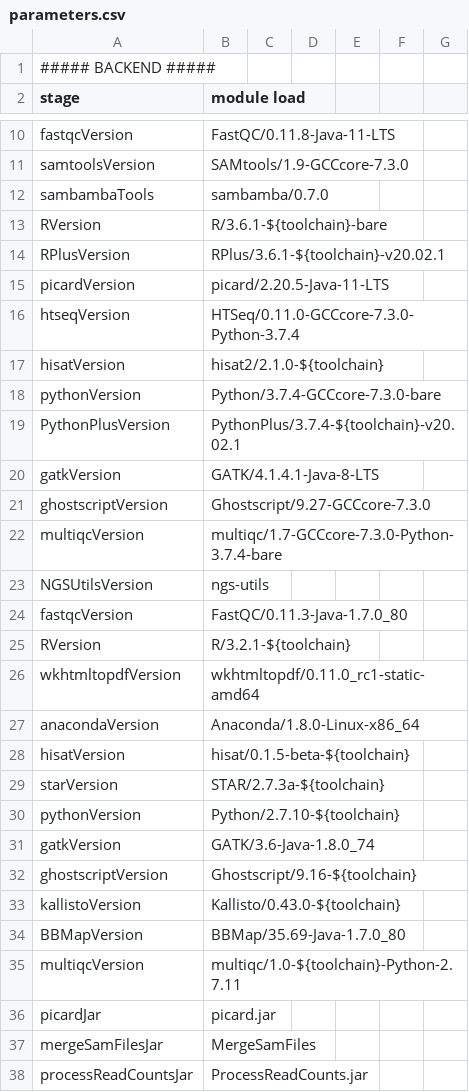
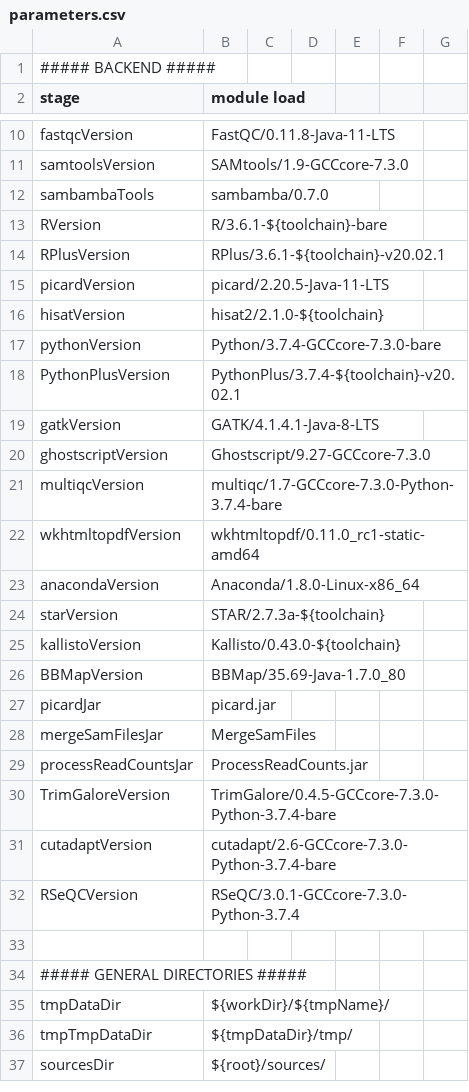
Before and after one commit to molgenis/NGS_RNA, a CSV file: parameters.csv, drawn as a sheet; only a part is shown, gaps mark what is left out; the shorter side is filled out with more unchanged rows; the diff names each change by its address in the sheet, - before the commit and + after, or states it on an @@ line.

Commit message:
removed duplicates from paramerets.csv

```diff
--- a/parameters.csv
+++ b/parameters.csv
-row 16: htseqVersion | HTSeq/0.11.0-GCCcore-7.3.0-Python-3.7.4
-row 23: NGSUtilsVersion | ngs-utils
-row 24: fastqcVersion | FastQC/0.11.3-Java-1.7.0_80
-row 25: RVersion | R/3.2.1-${toolchain}
-row 28: hisatVersion | hisat/0.1.5-beta-${toolchain}
-row 30: pythonVersion | Python/2.7.10-${toolchain}
-row 31: gatkVersion | GATK/3.6-Java-1.8.0_74
-row 32: ghostscriptVersion | Ghostscript/9.16-${toolchain}
-row 35: multiqcVersion | multiqc/1.0-${toolchain}-Python-2.7.11
```
